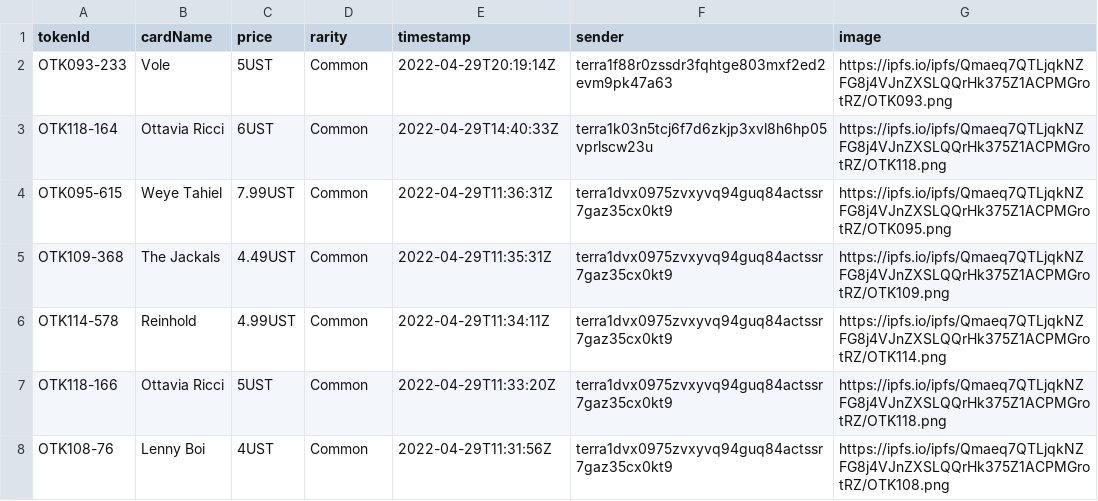
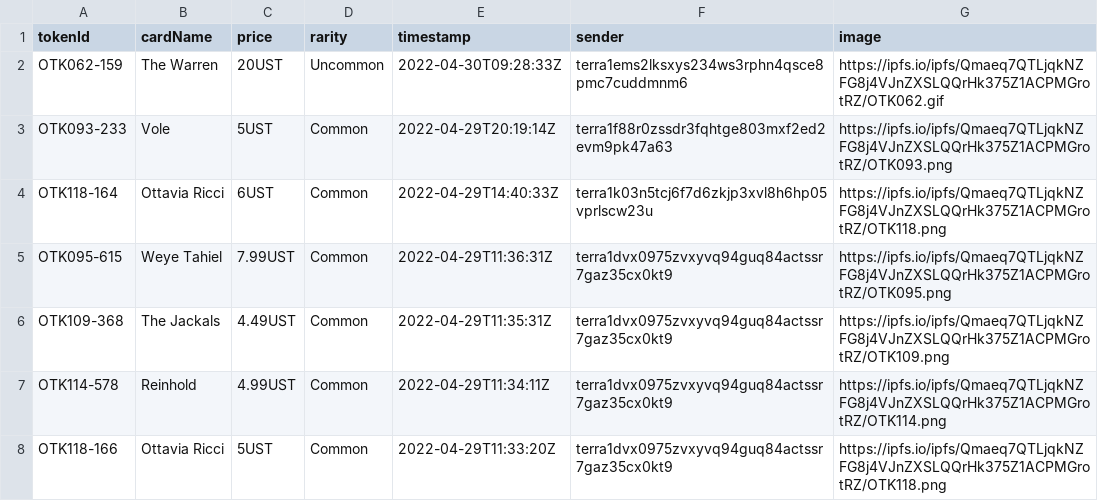
Before and after one commit to cryptoYJ/deviant-things, a CSV file: card-sales.csv, drawn as a sheet; only a part is shown; the shorter side is filled out with more unchanged rows; the diff names each change by its address in the sheet, - before the commit and + after, or states it on an @@ line.

Commit message:
update data

```diff
--- a/card-sales.csv
+++ b/card-sales.csv
+row 2: OTK062-159 | The Warren | 20UST | Uncommon | 2022-04-30T09:28:33Z | terra1ems2lksxys234ws3rphn4qsce8pmc7cuddmnm6 | https://ipfs.io/ipfs/Qmaeq7QTLjqkNZFG8j4VJnZXSLQQrHk375Z1ACPMGrotRZ/OTK062.gif
```
Also changed, not shown: 1 other file.
